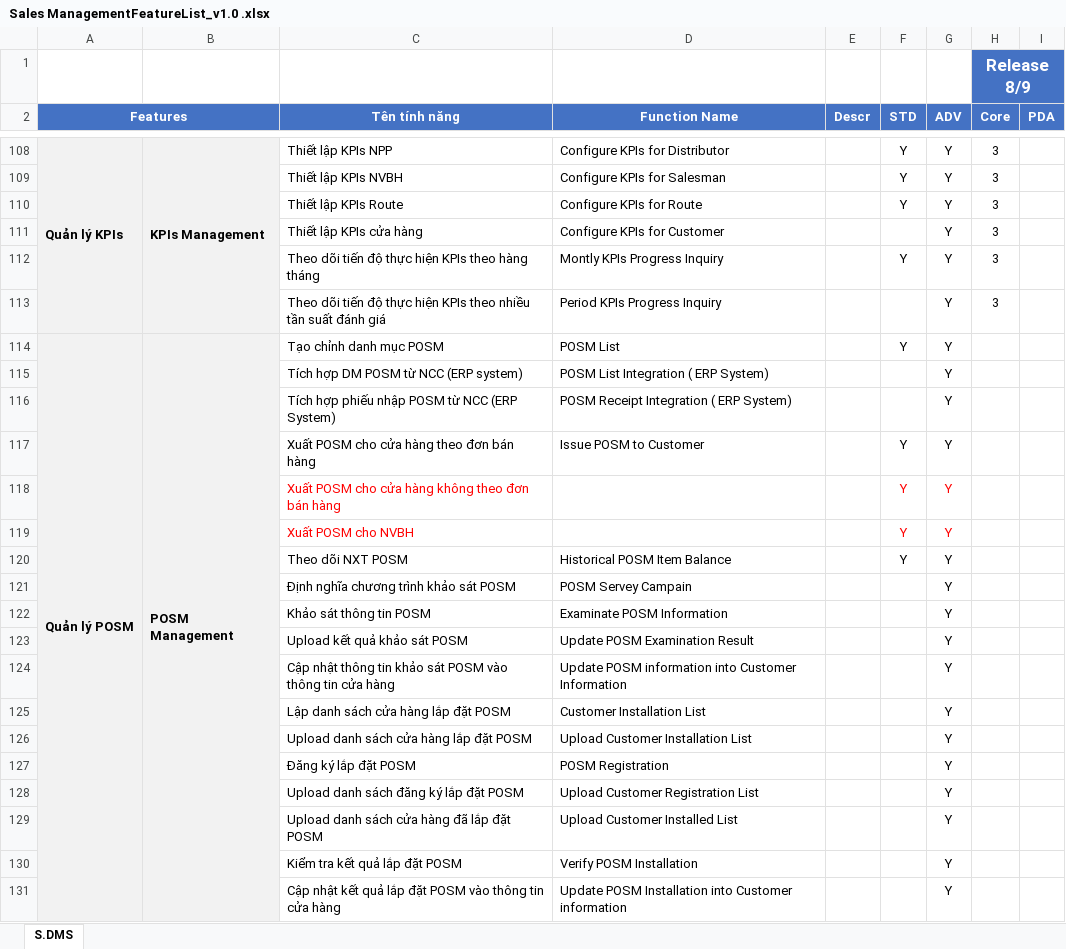
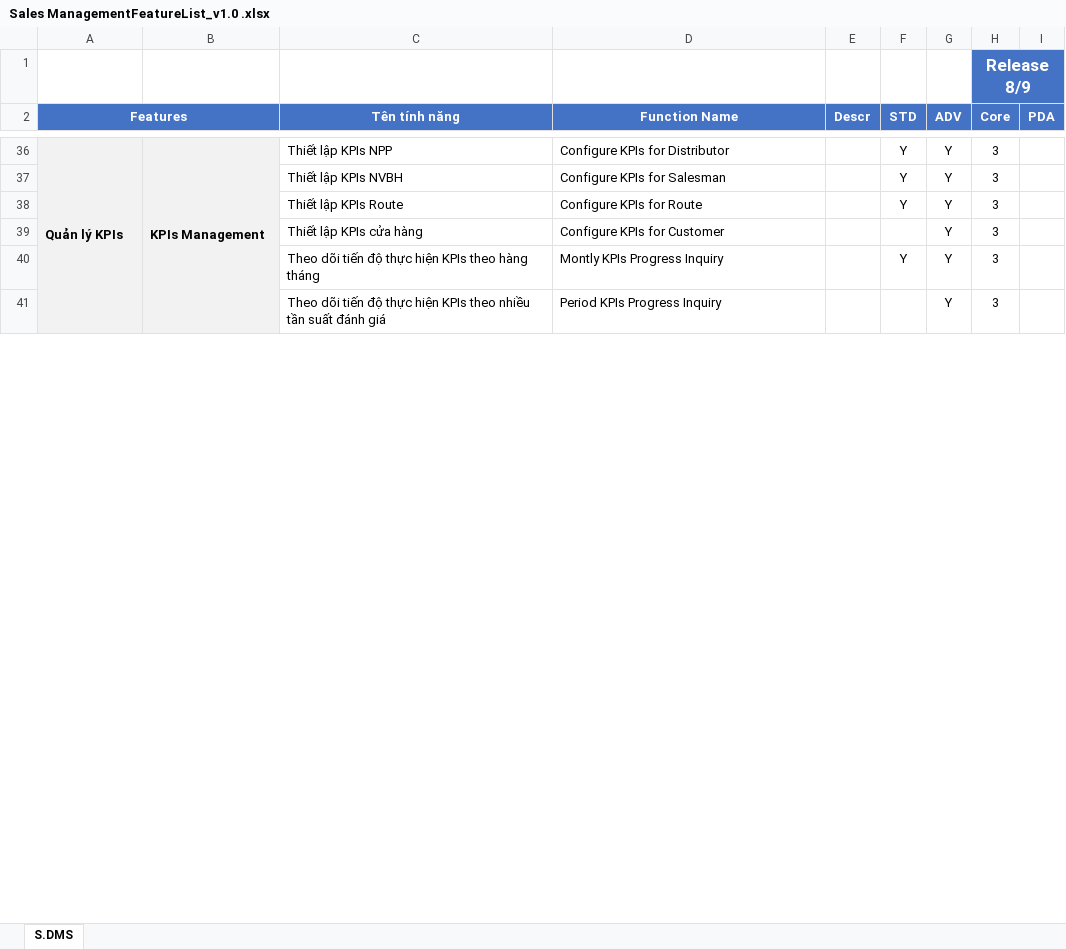
Before and after one commit to quocthuanth92/Distributor, an Excel workbook: Document/Sales ManagementFeatureList_v1.0 .xlsx, sheet S.DMS, drawn as a sheet; only a part is shown, gaps mark what is left out; values as stored, in another font and other column widths than the file's, no borders; conditional formats not drawn; removed rows and columns are numbered as before the commit, all else as after; the diff covers the shown part only; the diff names each change by its address in the sheet, - before the commit and + after, or states it on an @@ line.

Commit message:
update filter list

```diff
--- a/Document/Sales ManagementFeatureList_v1.0 .xlsx (sheet S.DMS)
+++ b/Document/Sales ManagementFeatureList_v1.0 .xlsx (sheet S.DMS)
-row 114: Quản lý POSM | POSM Management | Tạo chỉnh danh mục POSM | POSM List |  | Y | Y
-row 115:  |  | Tích hợp DM POSM từ NCC (ERP system) | POSM List Integration ( ERP System) |  |  | Y
-row 116:  |  | Tích hợp phiếu nhập POSM từ NCC (ERP System) | POSM Receipt Integration ( ERP System) |  |  | Y
-row 117:  |  | Xuất POSM cho cửa hàng theo đơn bán hàng | Issue POSM to Customer |  | Y | Y
-row 118:  |  | Xuất POSM cho cửa hàng không theo đơn bán hàng |  |  | Y | Y
-row 119:  |  | Xuất POSM cho NVBH |  |  | Y | Y
-row 120:  |  | Theo dõi NXT POSM | Historical POSM Item Balance |  | Y | Y
-row 121:  |  | Định nghĩa chương trình khảo sát POSM | POSM Servey Campain |  |  | Y
-row 122:  |  | Khảo sát thông tin POSM | Examinate POSM Information |  |  | Y
-row 123:  |  | Upload kết quả khảo sát POSM | Update POSM Examination Result |  |  | Y
-row 124:  |  | Cập nhật thông tin khảo sát POSM vào thông tin cửa hàng | Update POSM information into Customer Information |  |  | Y
-row 125:  |  | Lập danh sách cửa hàng lắp đặt POSM | Customer Installation List |  |  | Y
-row 126:  |  | Upload danh sách cửa hàng lắp đặt POSM | Upload Customer Installation List |  |  | Y
-row 127:  |  | Đăng ký lắp đặt POSM | POSM Registration |  |  | Y
-row 128:  |  | Upload danh sách đăng ký lắp đặt POSM | Upload Customer Registration List |  |  | Y
-row 129:  |  | Upload danh sách cửa hàng đã lắp đặt POSM | Upload Customer Installed List |  |  | Y
-row 130:  |  | Kiểm tra kết quả lắp đặt POSM | Verify POSM Installation |  |  | Y
-row 131:  |  | Cập nhật kết quả lắp đặt POSM vào thông tin cửa hàng | Update POSM Installation into Customer information |  |  | Y
```
Also changed, not shown: 7 added rows, 136 removed rows, 30 edited cells, cell formats and merged cells elsewhere in this sheet, hidden cells, 1 other file.
